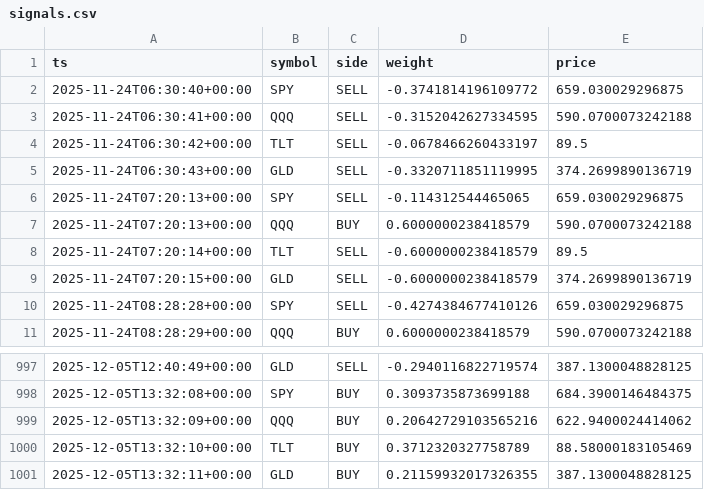
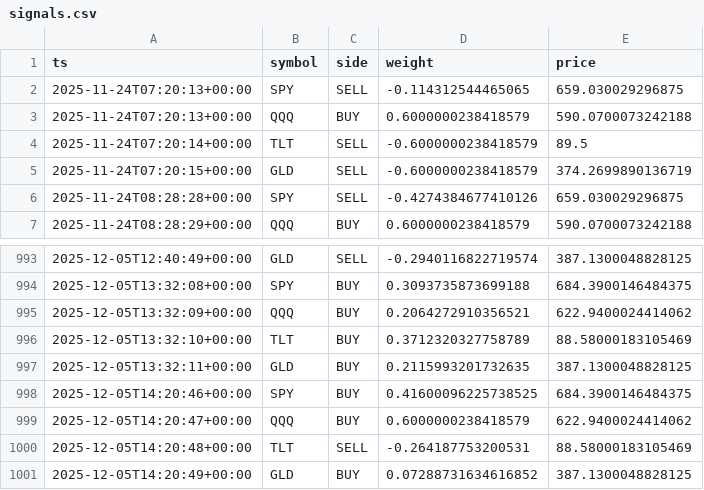
Before and after one commit to u17142927341308/dl-trader, a CSV file: docs/data/signals.csv, drawn as a sheet; only a part is shown, gaps mark what is left out.

```diff
--- a/docs/data/signals.csv
+++ b/docs/data/signals.csv
@@ -1,6 +1,2 @@
 ts,symbol,side,weight,price
-2025-11-24T06:30:40+00:00,SPY,SELL,-0.3741814196109772,659.030029296875
-2025-11-24T06:30:41+00:00,QQQ,SELL,-0.3152042627334595,590.0700073242188
-2025-11-24T06:30:42+00:00,TLT,SELL,-0.0678466260433197,89.5
-2025-11-24T06:30:43+00:00,GLD,SELL,-0.3320711851119995,374.2699890136719
 2025-11-24T07:20:13+00:00,SPY,SELL,-0.114312544465065,659.030029296875
@@ -998,4 +994,8 @@ ts,symbol,side,weight,price
 2025-12-05T13:32:08+00:00,SPY,BUY,0.3093735873699188,684.3900146484375
-2025-12-05T13:32:09+00:00,QQQ,BUY,0.20642729103565216,622.9400024414062
+2025-12-05T13:32:09+00:00,QQQ,BUY,0.2064272910356521,622.9400024414062
 2025-12-05T13:32:10+00:00,TLT,BUY,0.3712320327758789,88.58000183105469
-2025-12-05T13:32:11+00:00,GLD,BUY,0.21159932017326355,387.1300048828125
+2025-12-05T13:32:11+00:00,GLD,BUY,0.2115993201732635,387.1300048828125
+2025-12-05T14:20:46+00:00,SPY,BUY,0.41600096225738525,684.3900146484375
+2025-12-05T14:20:47+00:00,QQQ,BUY,0.6000000238418579,622.9400024414062
+2025-12-05T14:20:48+00:00,TLT,SELL,-0.264187753200531,88.58000183105469
+2025-12-05T14:20:49+00:00,GLD,BUY,0.07288731634616852,387.1300048828125
```
Also changed, not shown: 1 other file.
